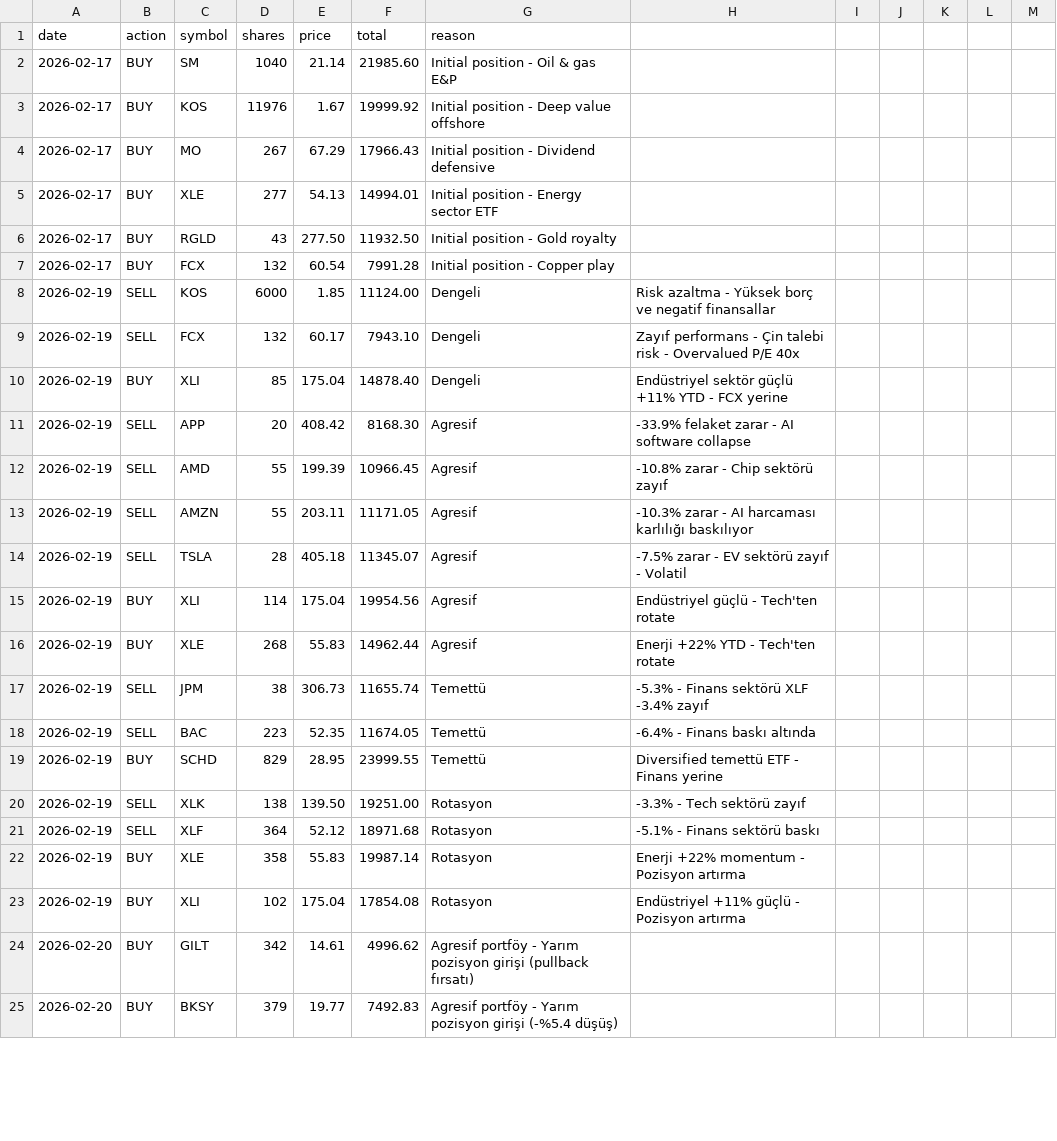
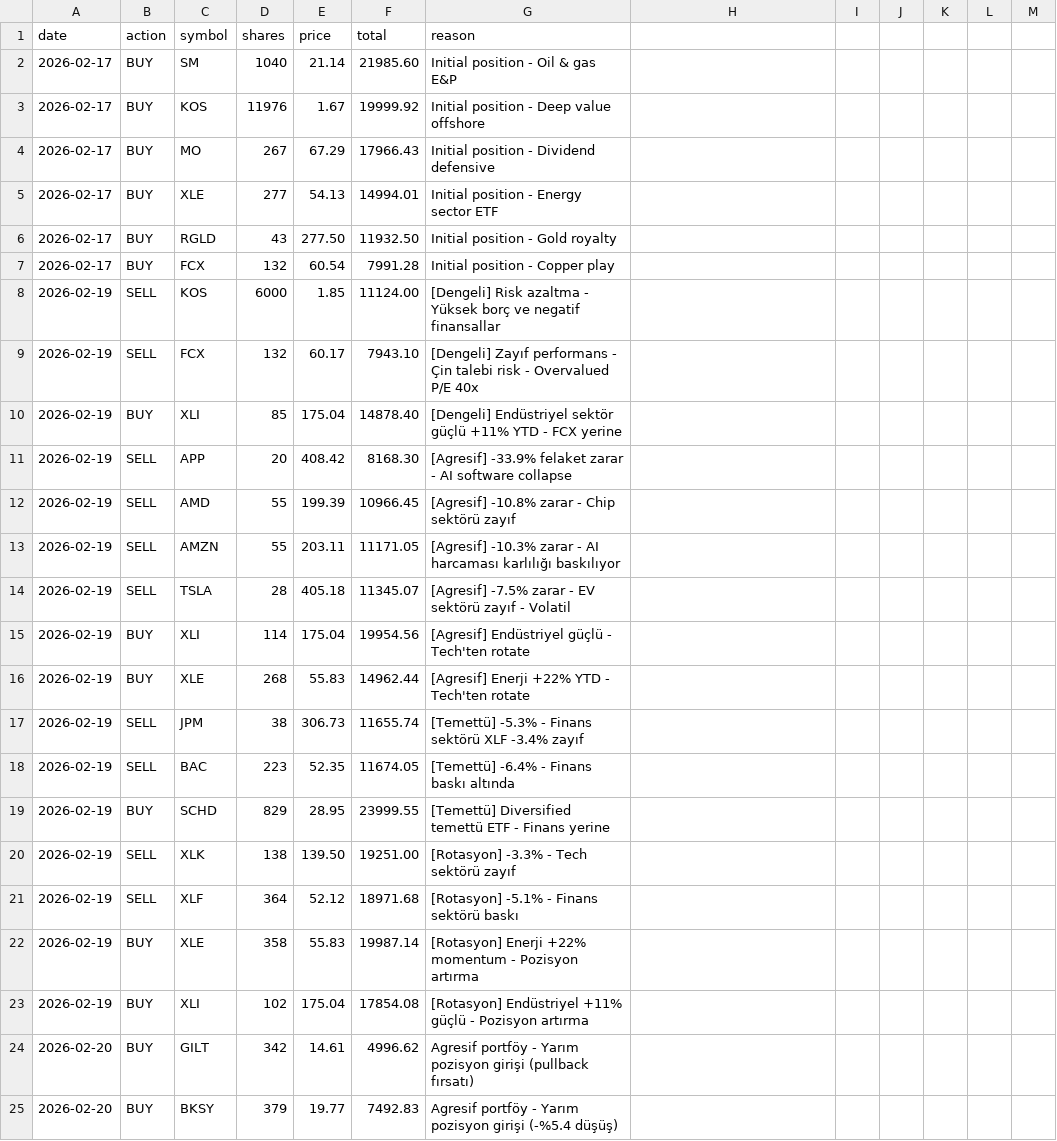
Before and after one commit to zeynelgun-afk/portfolio-tracker, a CSV file: data/transactions.csv, drawn as a sheet; only a part is shown; the diff covers the shown part only.

Commit message:
transactions.csv normalize + swing chandelier_stop ATR duzeltmesi
transactions.csv: 8-sutunlu satirlar 7-sutuna normalize edildi (portfolio
adi reason alanina [Portfoy] prefix olarak eklendi), 25 satir duzeltildi.

active.json: 3 swing pozisyonunda chandelier_stop eski ATR ile
hesaplanmis, gercek ATR14 ile yeniden hesaplandi.
- CAT: 609.73 -> 713.01 (ATR14=25.88)
- KLAC: 1146.91 -> 1530.73 (ATR14=68.85)
- AMAT: 286.96 -> 349.41 (ATR14=16.69)
Her pozisyonda stop_loss > chandelier_stop (stop_loss aktif seviye)

```diff
--- a/data/transactions.csv
+++ b/data/transactions.csv
@@ -7,18 +7,18 @@ date,action,symbol,shares,price,total,reason
 2026-02-17,BUY,FCX,132,60.54,7991.28,Initial position - Copper play
-2026-02-19,SELL,KOS,6000,1.85,11124.00,Dengeli,Risk azaltma - Yüksek borç ve negatif finansallar
-2026-02-19,SELL,FCX,132,60.17,7943.10,Dengeli,Zayıf performans - Çin talebi risk - Overvalued P/E 40x
-2026-02-19,BUY,XLI,85,175.04,14878.40,Dengeli,Endüstriyel sektör güçlü +11% YTD - FCX yerine
-2026-02-19,SELL,APP,20,408.42,8168.30,Agresif,-33.9% felaket zarar - AI software collapse
-2026-02-19,SELL,AMD,55,199.39,10966.45,Agresif,-10.8% zarar - Chip sektörü zayıf
-2026-02-19,SELL,AMZN,55,203.11,11171.05,Agresif,-10.3% zarar - AI harcaması karlılığı baskılıyor
-2026-02-19,SELL,TSLA,28,405.18,11345.07,Agresif,-7.5% zarar - EV sektörü zayıf - Volatil
-2026-02-19,BUY,XLI,114,175.04,19954.56,Agresif,Endüstriyel güçlü - Tech'ten rotate
-2026-02-19,BUY,XLE,268,55.83,14962.44,Agresif,Enerji +22% YTD - Tech'ten rotate
-2026-02-19,SELL,JPM,38,306.73,11655.74,Temettü,-5.3% - Finans sektörü XLF -3.4% zayıf
-2026-02-19,SELL,BAC,223,52.35,11674.05,Temettü,-6.4% - Finans baskı altında
-2026-02-19,BUY,SCHD,829,28.95,23999.55,Temettü,Diversified temettü ETF - Finans yerine
-2026-02-19,SELL,XLK,138,139.50,19251.00,Rotasyon,-3.3% - Tech sektörü zayıf
-2026-02-19,SELL,XLF,364,52.12,18971.68,Rotasyon,-5.1% - Finans sektörü baskı
-2026-02-19,BUY,XLE,358,55.83,19987.14,Rotasyon,Enerji +22% momentum - Pozisyon artırma
-2026-02-19,BUY,XLI,102,175.04,17854.08,Rotasyon,Endüstriyel +11% güçlü - Pozisyon artırma
+2026-02-19,SELL,KOS,6000,1.85,11124.00,[Dengeli] Risk azaltma - Yüksek borç ve negatif finansallar
+2026-02-19,SELL,FCX,132,60.17,7943.10,[Dengeli] Zayıf performans - Çin talebi risk - Overvalued P/E 40x
+2026-02-19,BUY,XLI,85,175.04,14878.40,[Dengeli] Endüstriyel sektör güçlü +11% YTD - FCX yerine
+2026-02-19,SELL,APP,20,408.42,8168.30,[Agresif] -33.9% felaket zarar - AI software collapse
+2026-02-19,SELL,AMD,55,199.39,10966.45,[Agresif] -10.8% zarar - Chip sektörü zayıf
+2026-02-19,SELL,AMZN,55,203.11,11171.05,[Agresif] -10.3% zarar - AI harcaması karlılığı baskılıyor
+2026-02-19,SELL,TSLA,28,405.18,11345.07,[Agresif] -7.5% zarar - EV sektörü zayıf - Volatil
+2026-02-19,BUY,XLI,114,175.04,19954.56,[Agresif] Endüstriyel güçlü - Tech'ten rotate
+2026-02-19,BUY,XLE,268,55.83,14962.44,[Agresif] Enerji +22% YTD - Tech'ten rotate
+2026-02-19,SELL,JPM,38,306.73,11655.74,[Temettü] -5.3% - Finans sektörü XLF -3.4% zayıf
+2026-02-19,SELL,BAC,223,52.35,11674.05,[Temettü] -6.4% - Finans baskı altında
+2026-02-19,BUY,SCHD,829,28.95,23999.55,[Temettü] Diversified temettü ETF - Finans yerine
+2026-02-19,SELL,XLK,138,139.50,19251.00,[Rotasyon] -3.3% - Tech sektörü zayıf
+2026-02-19,SELL,XLF,364,52.12,18971.68,[Rotasyon] -5.1% - Finans sektörü baskı
+2026-02-19,BUY,XLE,358,55.83,19987.14,[Rotasyon] Enerji +22% momentum - Pozisyon artırma
+2026-02-19,BUY,XLI,102,175.04,17854.08,[Rotasyon] Endüstriyel +11% güçlü - Pozisyon artırma
 2026-02-20,BUY,GILT,342,14.61,4996.62,Agresif portföy - Yarım pozisyon girişi (pullback fırsatı)
```
Also changed, not shown: 10 removed rows and 60 edited cells elsewhere in this file, 1 other file.
